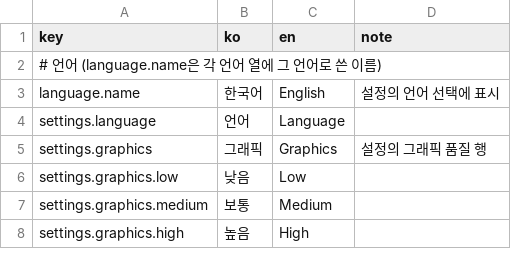
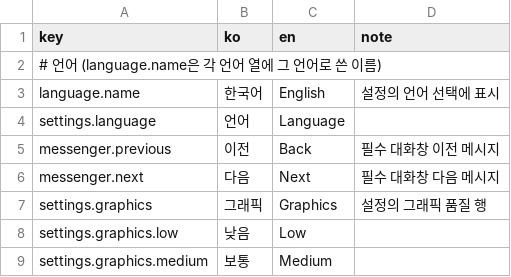
Before and after one commit to cse21jh/WeGrowPeas, a CSV file: Assets/Resources/Localization/common.csv, drawn as a sheet; only a part is shown; the shorter side is filled out with more unchanged rows; the diff names each change by its address in the sheet, - before the commit and + after, or states it on an @@ line.

```diff
--- a/Assets/Resources/Localization/common.csv
+++ b/Assets/Resources/Localization/common.csv
+row 5: messenger.previous | 이전 | Back | 필수 대화창 이전 메시지
+row 6: messenger.next | 다음 | Next | 필수 대화창 다음 메시지
```
Also changed, not shown: 26 other files.
